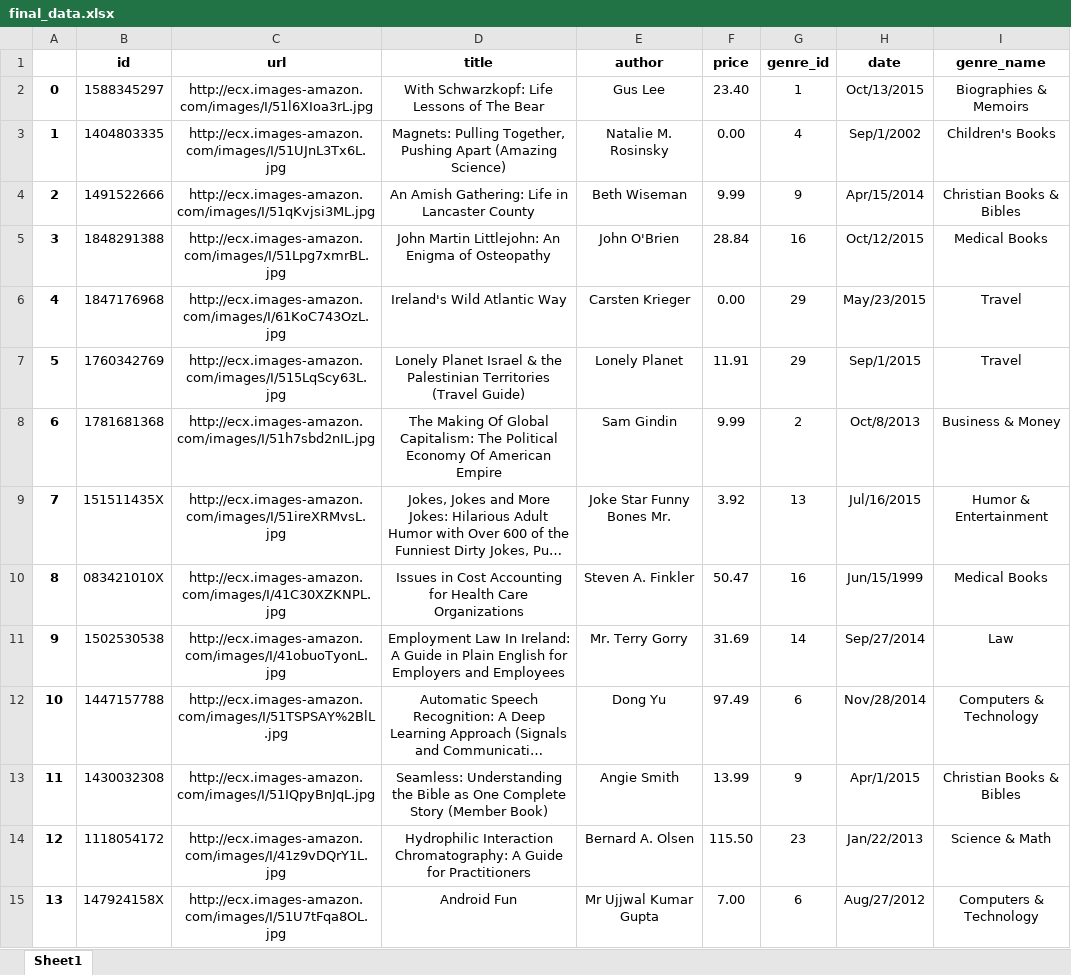
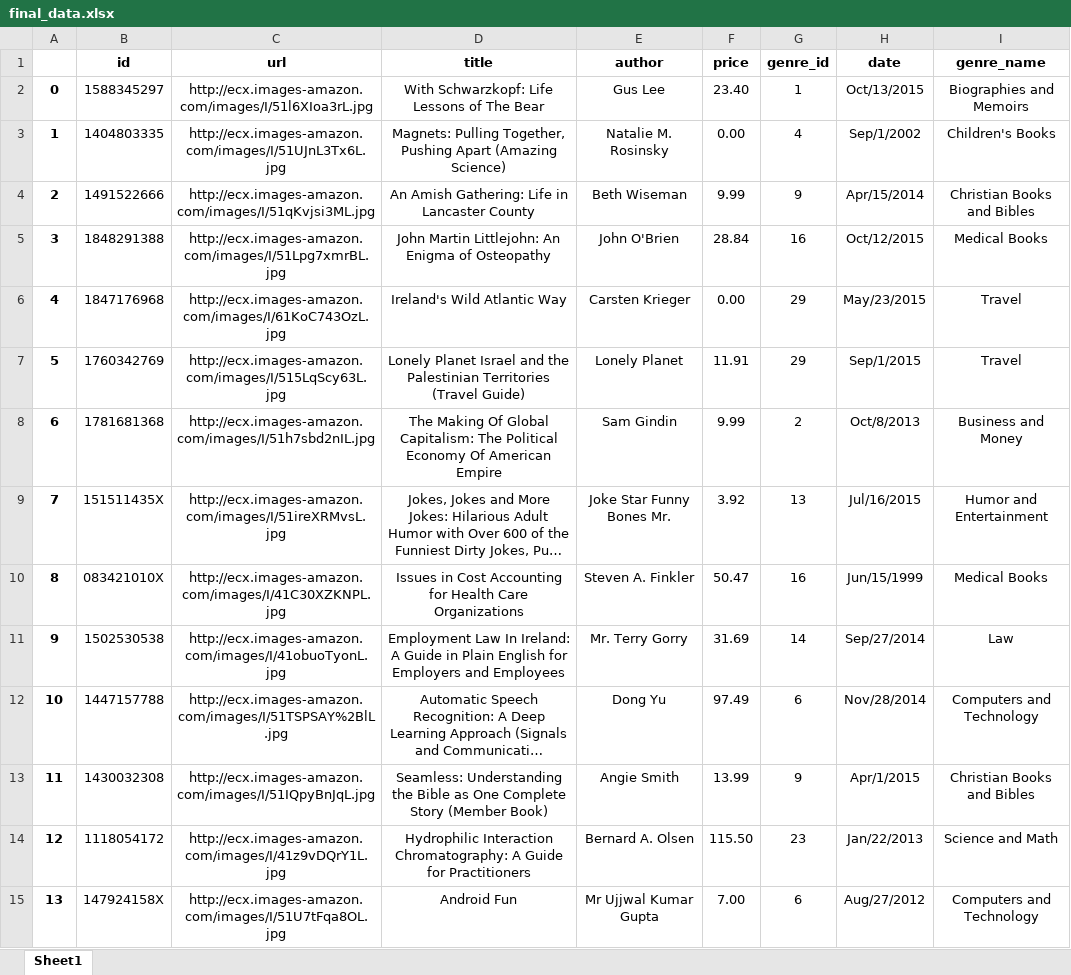
Before and after one commit to AnoirsGit/DB_PROJECT_SDU, an Excel workbook: data_parsing/final_data.xlsx, sheet Sheet1, drawn as a sheet; only a part is shown; long unchanged cells end in …; values as stored, in another font and other column widths than the file's, no borders; the diff covers the shown part only; the diff names each change by its address in the sheet, - before the commit and + after, or states it on an @@ line.

```diff
--- a/data_parsing/final_data.xlsx (sheet Sheet1)
+++ b/data_parsing/final_data.xlsx (sheet Sheet1)
-I2 (genre_name): Biographies & Memoirs
+I2 (genre_name): Biographies and Memoirs
-I4 (genre_name): Christian Books & Bibles
+I4 (genre_name): Christian Books and Bibles
-D7 (title): …Planet Israel & the Palestinian…
+D7 (title): …Planet Israel and the Palestinian…
-I8 (genre_name): Business & Money
+I8 (genre_name): Business and Money
-I9 (genre_name): Humor & Entertainment
+I9 (genre_name): Humor and Entertainment
-I12 (genre_name): Computers & Technology
+I12 (genre_name): Computers and Technology
-I13 (genre_name): Christian Books & Bibles
+I13 (genre_name): Christian Books and Bibles
-I14 (genre_name): Science & Math
+I14 (genre_name): Science and Math
-I15 (genre_name): Computers & Technology
+I15 (genre_name): Computers and Technology
```
Also changed, not shown: 34 removed rows and 690 edited cells elsewhere in this sheet, 6 other files.
